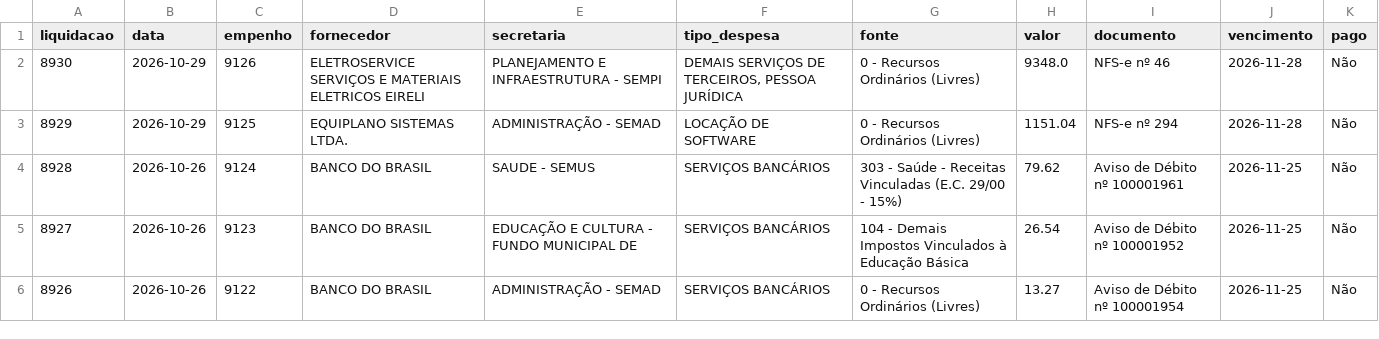
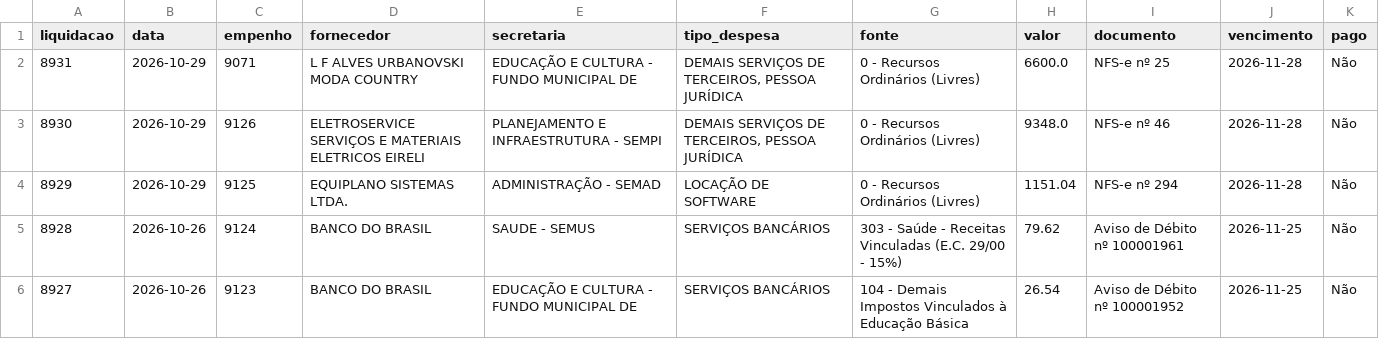
Before and after one commit to vagnerims2/painel-leopolis, a CSV file: data/liquidacoes.csv, drawn as a sheet; only a part is shown; the shorter side is filled out with more unchanged rows.

```diff
--- a/data/liquidacoes.csv
+++ b/data/liquidacoes.csv
@@ -1,2 +1,3 @@
 liquidacao,data,empenho,fornecedor,secretaria,tipo_despesa,fonte,valor,documento,vencimento,pago
+8931,2026-10-29,9071,L F ALVES URBANOVSKI MODA COUNTRY,EDUCAÇÃO E CULTURA - FUNDO MUNICIPAL DE,"DEMAIS SERVIÇOS DE TERCEIROS, PESSOA JURÍDICA",0 - Recursos Ordinários (Livres),6600.0,NFS-e nº 25,2026-11-28,Não
 8930,2026-10-29,9126,ELETROSERVICE SERVIÇOS E MATERIAIS ELETRICOS EIRELI,PLANEJAMENTO E INFRAESTRUTURA - SEMPI,"DEMAIS SERVIÇOS DE TERCEIROS, PESSOA JURÍDICA",0 - Recursos Ordinários (Livres),9348.0,NFS-e nº 46,2026-11-28,Não
```
Also changed, not shown: data/dotacoes.csv, data/movimento.csv, 8 other files.
